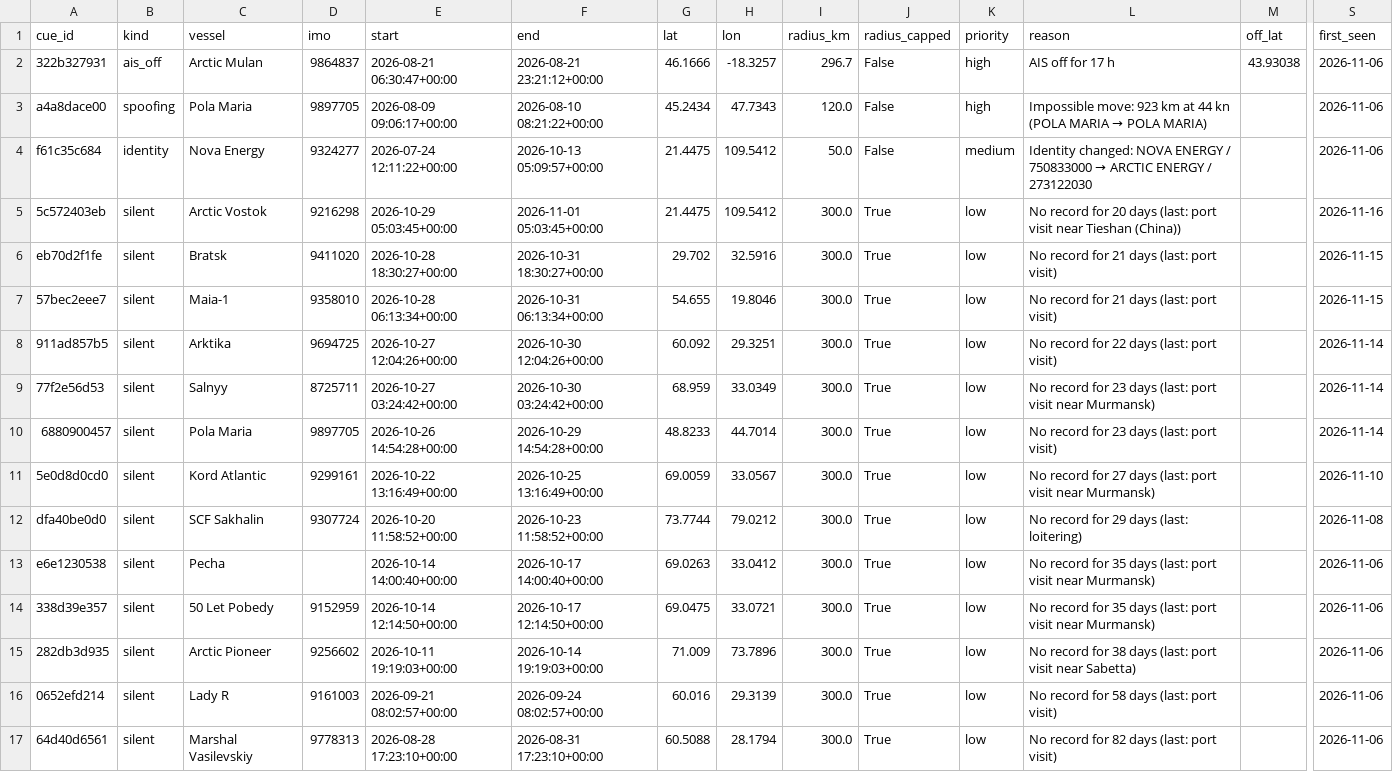
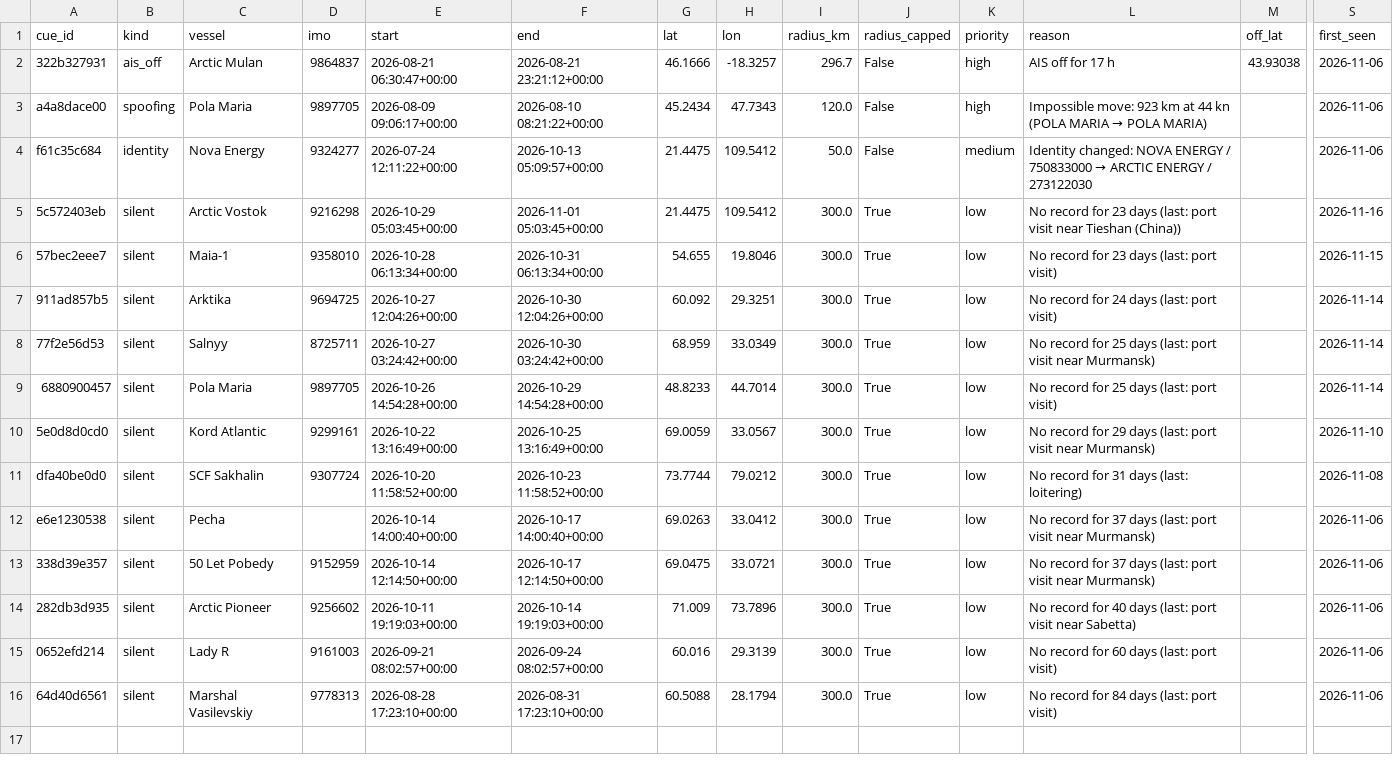
Before and after one commit to snevitt2015/Arctic-Database-Interface, a CSV file: data/output_cues.csv, drawn as a sheet; only a part is shown, gaps mark what is left out; removed rows and columns are numbered as before the commit, all else as after; rows hold the shown columns only; the diff names each change by its address in the sheet, - before the commit and + after, or states it on an @@ line.

```diff
--- a/data/output_cues.csv
+++ b/data/output_cues.csv
-L5 (reason): …record for 20 days (last:…
+L5 (reason): …record for 23 days (last:…
-row 6: eb70d2f1fe | silent | Bratsk | 9411020 | 2026-10-28 18:30:27+00:00 | 2026-10-31 18:30:27+00:00 | 29.702 | 32.5916 | 300.0 | True | low | No record for 21 days (last: port visit) |  | 2026-11-15
-L6 (reason): No record for 21 days (last: port visit)
+L6 (reason): No record for 23 days (last: port visit)
-L7 (reason): No record for 22 days (last: port visit)
+L7 (reason): No record for 24 days (last: port visit)
-L8 (reason): …record for 23 days (last:…
+L8 (reason): …record for 25 days (last:…
-L9 (reason): No record for 23 days (last: port visit)
+L9 (reason): No record for 25 days (last: port visit)
-L10 (reason): …record for 27 days (last:…
+L10 (reason): …record for 29 days (last:…
-L11 (reason): No record for 29 days (last: loitering)
+L11 (reason): No record for 31 days (last: loitering)
-L12:L13 (reason): …record for 35 days (last:…
+L12:L13 (reason): …record for 37 days (last:…
-L14 (reason): …record for 38 days (last:…
+L14 (reason): …record for 40 days (last:…
-L15 (reason): No record for 58 days (last: port visit)
+L15 (reason): No record for 60 days (last: port visit)
-L16 (reason): No record for 82 days (last: port visit)
+L16 (reason): No record for 84 days (last: port visit)
```
Also changed, not shown: data/output_predictions.csv, 3 other files.
